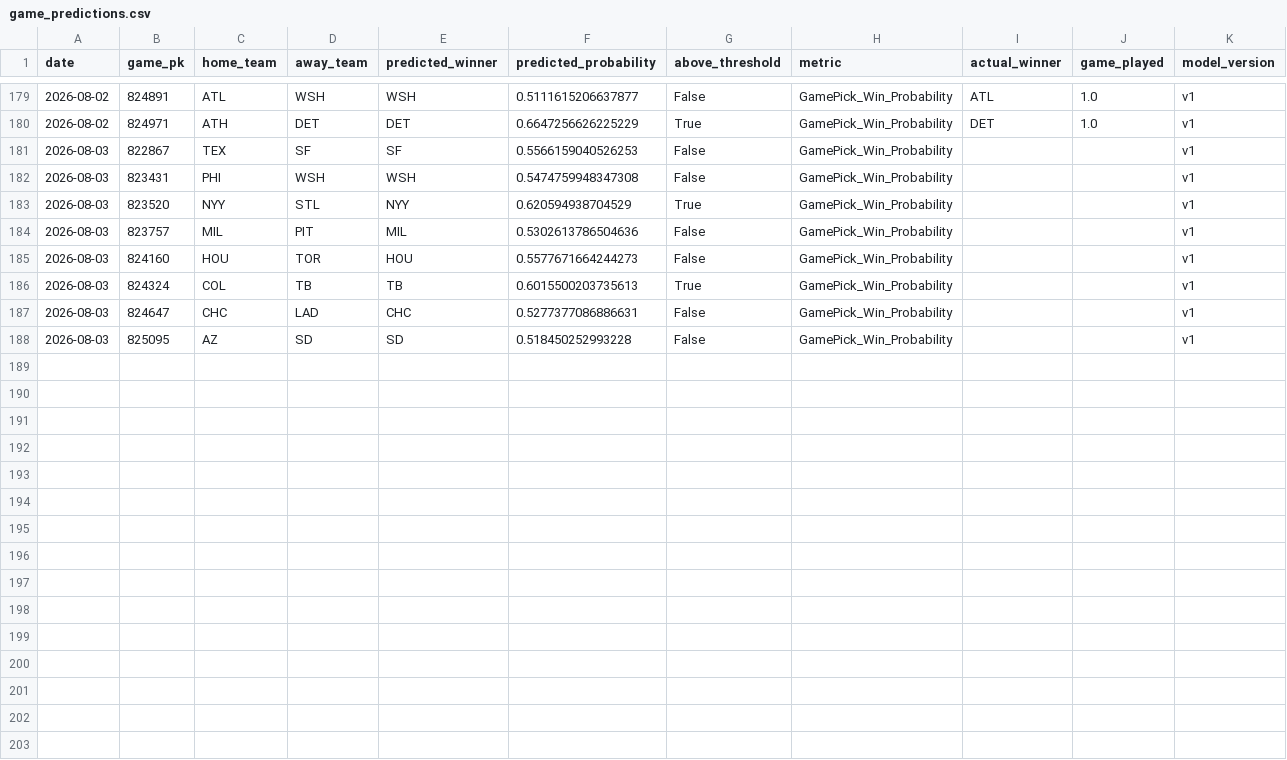
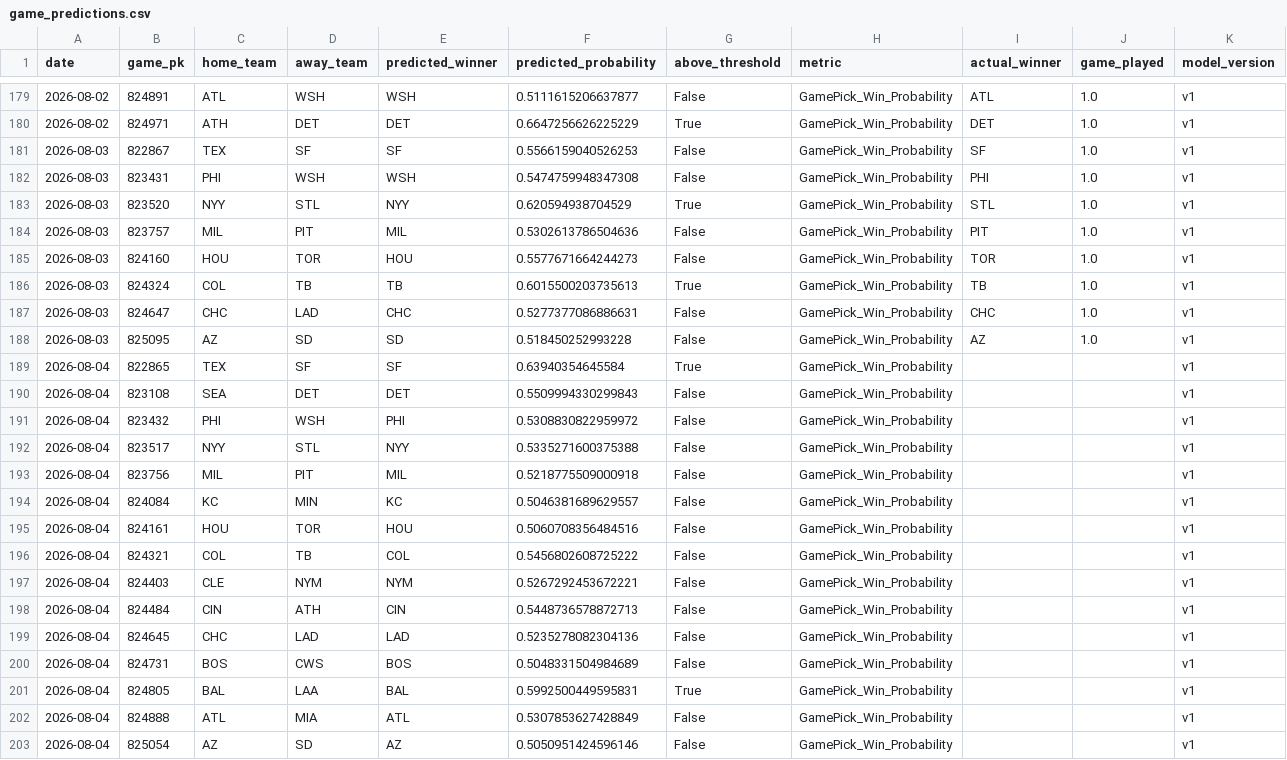
Before and after one commit to JMerchen/mlb_metrics, a CSV file: data/predictions/game_predictions.csv, drawn as a sheet; only a part is shown, gaps mark what is left out.

```diff
--- a/data/predictions/game_predictions.csv
+++ b/data/predictions/game_predictions.csv
@@ -180,9 +180,24 @@ date,game_pk,home_team,away_team,predicted_winner,predicted_probability,above_th
 2026-08-02,824971,ATH,DET,DET,0.6647256626225229,True,GamePick_Win_Probability,DET,1.0,v1
-2026-08-03,822867,TEX,SF,SF,0.5566159040526253,False,GamePick_Win_Probability,,,v1
-2026-08-03,823431,PHI,WSH,WSH,0.5474759948347308,False,GamePick_Win_Probability,,,v1
-2026-08-03,823520,NYY,STL,NYY,0.620594938704529,True,GamePick_Win_Probability,,,v1
-2026-08-03,823757,MIL,PIT,MIL,0.5302613786504636,False,GamePick_Win_Probability,,,v1
-2026-08-03,824160,HOU,TOR,HOU,0.5577671664244273,False,GamePick_Win_Probability,,,v1
-2026-08-03,824324,COL,TB,TB,0.6015500203735613,True,GamePick_Win_Probability,,,v1
-2026-08-03,824647,CHC,LAD,CHC,0.5277377086886631,False,GamePick_Win_Probability,,,v1
-2026-08-03,825095,AZ,SD,SD,0.518450252993228,False,GamePick_Win_Probability,,,v1
+2026-08-03,822867,TEX,SF,SF,0.5566159040526253,False,GamePick_Win_Probability,SF,1.0,v1
+2026-08-03,823431,PHI,WSH,WSH,0.5474759948347308,False,GamePick_Win_Probability,PHI,1.0,v1
+2026-08-03,823520,NYY,STL,NYY,0.620594938704529,True,GamePick_Win_Probability,STL,1.0,v1
+2026-08-03,823757,MIL,PIT,MIL,0.5302613786504636,False,GamePick_Win_Probability,PIT,1.0,v1
+2026-08-03,824160,HOU,TOR,HOU,0.5577671664244273,False,GamePick_Win_Probability,TOR,1.0,v1
+2026-08-03,824324,COL,TB,TB,0.6015500203735613,True,GamePick_Win_Probability,TB,1.0,v1
+2026-08-03,824647,CHC,LAD,CHC,0.5277377086886631,False,GamePick_Win_Probability,CHC,1.0,v1
+2026-08-03,825095,AZ,SD,SD,0.518450252993228,False,GamePick_Win_Probability,AZ,1.0,v1
+2026-08-04,822865,TEX,SF,SF,0.63940354645584,True,GamePick_Win_Probability,,,v1
+2026-08-04,823108,SEA,DET,DET,0.5509994330299843,False,GamePick_Win_Probability,,,v1
+2026-08-04,823432,PHI,WSH,PHI,0.5308830822959972,False,GamePick_Win_Probability,,,v1
+2026-08-04,823517,NYY,STL,NYY,0.5335271600375388,False,GamePick_Win_Probability,,,v1
+2026-08-04,823756,MIL,PIT,MIL,0.5218775509000918,False,GamePick_Win_Probability,,,v1
+2026-08-04,824084,KC,MIN,KC,0.5046381689629557,False,GamePick_Win_Probability,,,v1
+2026-08-04,824161,HOU,TOR,HOU,0.5060708356484516,False,GamePick_Win_Probability,,,v1
+2026-08-04,824321,COL,TB,COL,0.5456802608725222,False,GamePick_Win_Probability,,,v1
+2026-08-04,824403,CLE,NYM,NYM,0.5267292453672221,False,GamePick_Win_Probability,,,v1
+2026-08-04,824484,CIN,ATH,CIN,0.5448736578872713,False,GamePick_Win_Probability,,,v1
+2026-08-04,824645,CHC,LAD,LAD,0.5235278082304136,False,GamePick_Win_Probability,,,v1
+2026-08-04,824731,BOS,CWS,BOS,0.5048331504984689,False,GamePick_Win_Probability,,,v1
+2026-08-04,824805,BAL,LAA,BAL,0.5992500449595831,True,GamePick_Win_Probability,,,v1
+2026-08-04,824888,ATL,MIA,ATL,0.5307853627428849,False,GamePick_Win_Probability,,,v1
+2026-08-04,825054,AZ,SD,AZ,0.5050951424596146,False,GamePick_Win_Probability,,,v1
```
Also changed, not shown: data/predictions/predictions.csv, docs/data/dfs_pitchers.csv, 17 other files.
